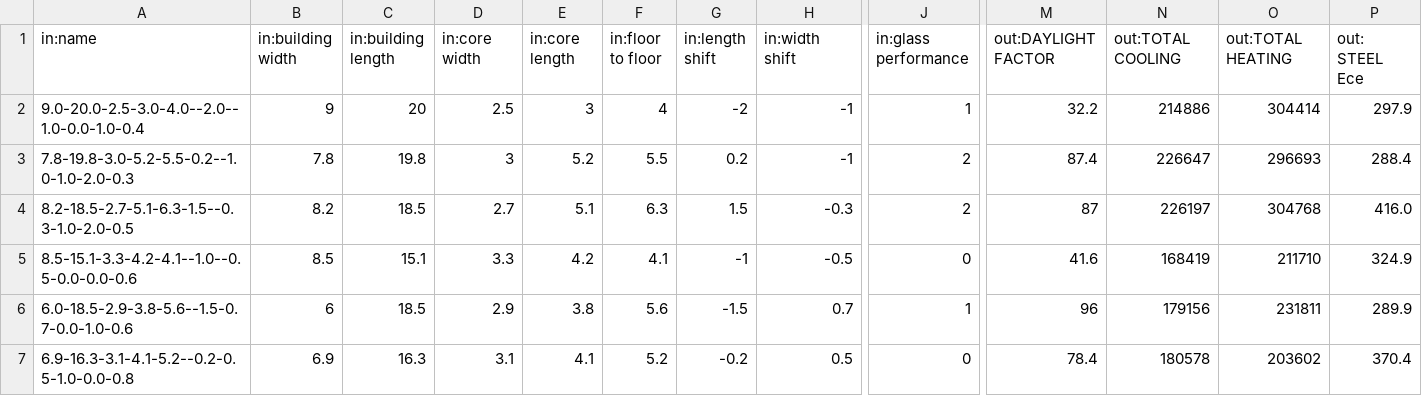
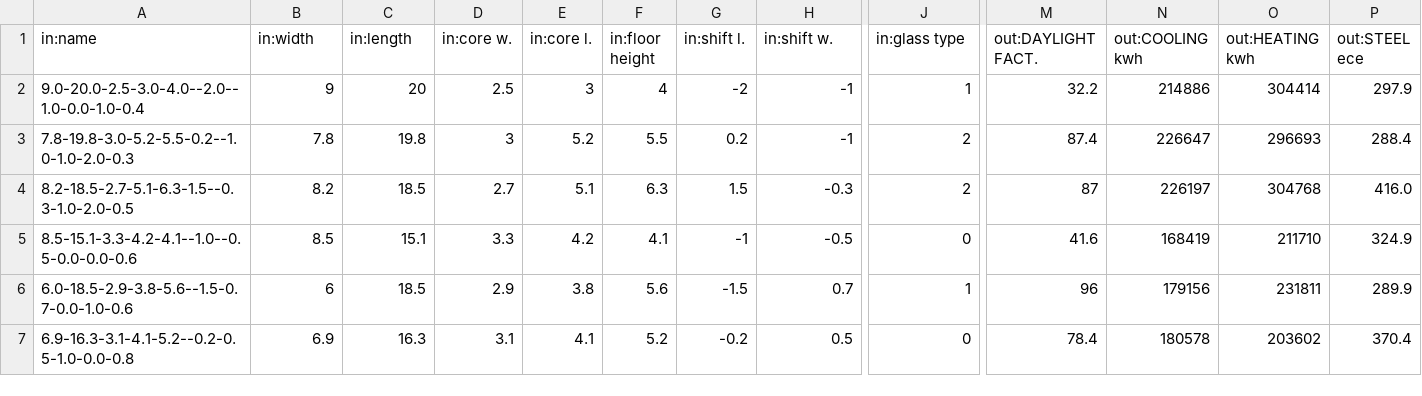
Before and after one commit to tt-acm/DesignExplorer, a CSV file: design_explorer_data/GreenSpaceDemoBuilding2.csv, drawn as a sheet; only a part is shown, gaps mark what is left out; the diff covers the shown part only; the diff names each change by its address in the sheet, - before the commit and + after, or states it on an @@ line.

```diff
--- a/design_explorer_data/GreenSpaceDemoBuilding2.csv
+++ b/design_explorer_data/GreenSpaceDemoBuilding2.csv
-B1: in:building width
+B1: in:width
-C1: in:building length
+C1: in:length
-D1: in:core width
+D1: in:core w.
-E1: in:core length
+E1: in:core l.
-F1: in:floor to floor
+F1: in:floor height
-G1: in:length shift
+G1: in:shift l.
-H1: in:width shift
+H1: in:shift w.
-J1: in:glass performance
+J1: in:glass type
-M1: out:DAYLIGHT FACTOR
+M1: out:DAYLIGHT FACT.
-N1: out:TOTAL COOLING
+N1: out:COOLING kwh
-O1: out:TOTAL HEATING
+O1: out:HEATING kwh
-P1: out: STEEL Ece
+P1: out:STEEL ece
```
Also changed, not shown: 3 edited cells elsewhere in this file, 44 other files.
